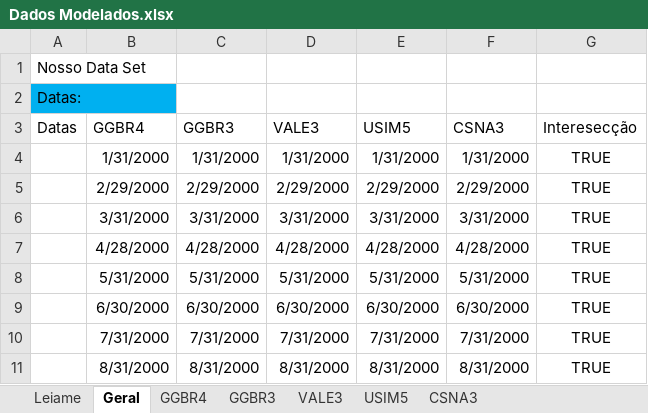
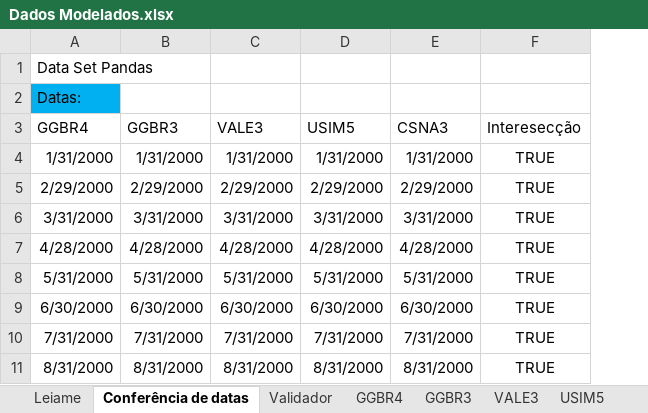
Before and after one commit to kauebr/Insights, an Excel workbook: Setor Siderúrgico Nacional/2 Entrega - Cliclo 2/Passo 03 e 04 - Coleta e limpeza dos dados/Dados/Dados Modelados.xlsx, sheet Conferência de datas, drawn as a sheet; only a part is shown; values as stored, in another font and other column widths than the file's, no borders; conditional formats not drawn; removed rows and columns are numbered as before the commit, all else as after; the diff names each change by its address in the sheet, - before the commit and + after, or states it on an @@ line.

```diff
--- a/Setor Siderúrgico Nacional/2 Entrega - Cliclo 2/Passo 03 e 04 - Coleta e limpeza dos dados/Dados/Dados Modelados.xlsx (sheet Conferência de datas)
+++ b/Setor Siderúrgico Nacional/2 Entrega - Cliclo 2/Passo 03 e 04 - Coleta e limpeza dos dados/Dados/Dados Modelados.xlsx (sheet Conferência de datas)
-sheet tab: Geral
+sheet tab: Conferência de datas
+sheet tab: Validador
-column A (Datas), rows 1-2: Nosso Data Set | Datas:
-A1 (GGBR4): (empty)
+A1 (GGBR4): Data Set Pandas
-A2 (GGBR4): (empty)
+A2 (GGBR4): Datas:
-A2 fill: none
+A2 fill: #00B0F0
```
Also changed, not shown: sheet Leiame, formulas that keep their value, 8 other files.
